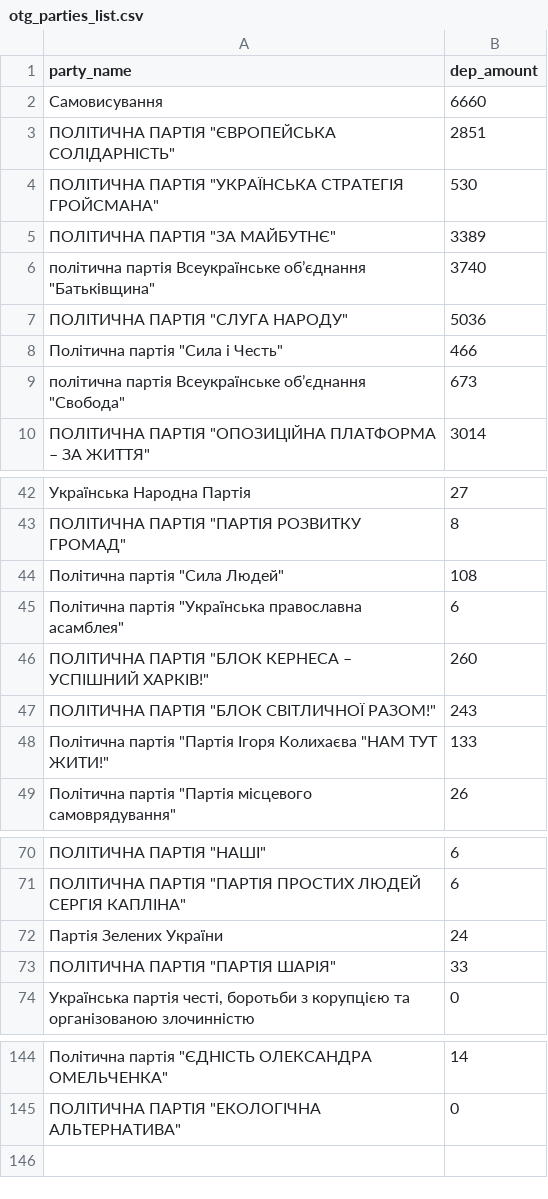
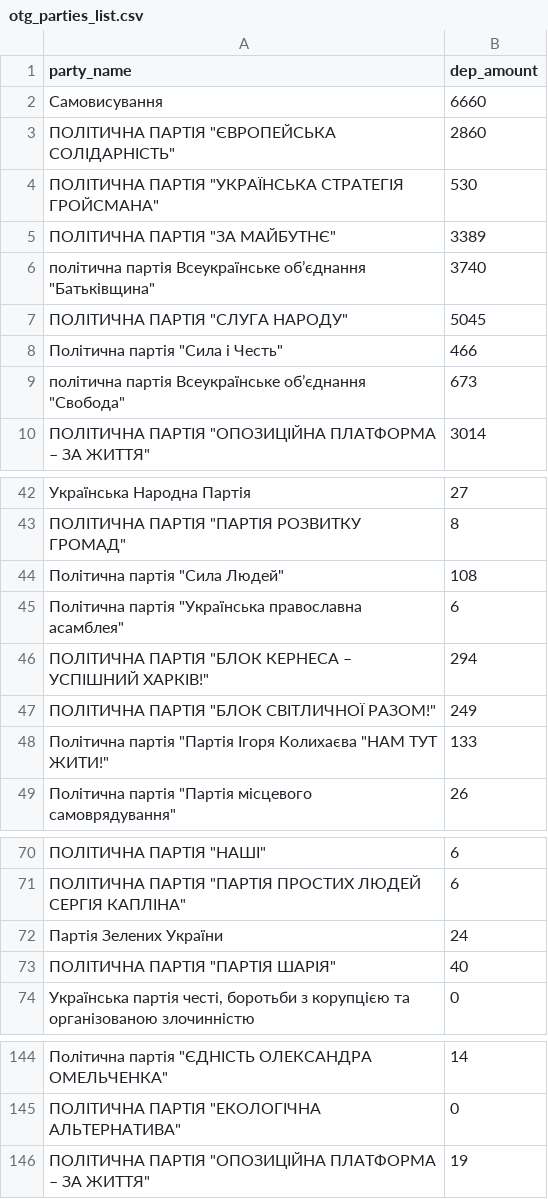
Before and after one commit to texty/local_elections_2020, a CSV file: data/otg_parties_list.csv, drawn as a sheet; only a part is shown, gaps mark what is left out.

```diff
--- a/data/otg_parties_list.csv
+++ b/data/otg_parties_list.csv
@@ -2,3 +2,3 @@
 "Самовисування",6660
-"ПОЛІТИЧНА ПАРТІЯ ""ЄВРОПЕЙСЬКА СОЛІДАРНІСТЬ""",2851
+"ПОЛІТИЧНА ПАРТІЯ ""ЄВРОПЕЙСЬКА СОЛІДАРНІСТЬ""",2860
 "ПОЛІТИЧНА ПАРТІЯ ""УКРАЇНСЬКА СТРАТЕГІЯ ГРОЙСМАНА""",530
@@ -6,3 +6,3 @@
 "політична партія Всеукраїнське об’єднання ""Батьківщина""",3740
-"ПОЛІТИЧНА ПАРТІЯ ""СЛУГА НАРОДУ""",5036
+"ПОЛІТИЧНА ПАРТІЯ ""СЛУГА НАРОДУ""",5045
 "Політична партія ""Сила і Честь""",466
@@ -45,4 +45,4 @@
 "Політична партія ""Українська православна асамблея""",6
-"ПОЛІТИЧНА ПАРТІЯ ""БЛОК КЕРНЕСА – УСПІШНИЙ ХАРКІВ!""",260
-"ПОЛІТИЧНА ПАРТІЯ ""БЛОК СВІТЛИЧНОЇ РАЗОМ!""",243
+"ПОЛІТИЧНА ПАРТІЯ ""БЛОК КЕРНЕСА – УСПІШНИЙ ХАРКІВ!""",294
+"ПОЛІТИЧНА ПАРТІЯ ""БЛОК СВІТЛИЧНОЇ РАЗОМ!""",249
 "Політична партія ""Партія Ігоря Колихаєва ""НАМ ТУТ ЖИТИ!""",133
@@ -72,3 +72,3 @@
 "Партія Зелених України",24
-"ПОЛІТИЧНА ПАРТІЯ ""ПАРТІЯ ШАРІЯ""",33
+"ПОЛІТИЧНА ПАРТІЯ ""ПАРТІЯ ШАРІЯ""",40
 "Українська партія честі, боротьби з корупцією та організованою злочинністю",0
@@ -145 +145,2 @@
 "ПОЛІТИЧНА ПАРТІЯ ""ЕКОЛОГІЧНА АЛЬТЕРНАТИВА""",0
+"ПОЛІТИЧНА ПАРТІЯ ""ОПОЗИЦІЙНА ПЛАТФОРМА – ЗА ЖИТТЯ"" ",19
```
Also changed, not shown: data/big_cities_data.csv, 1 other file.
